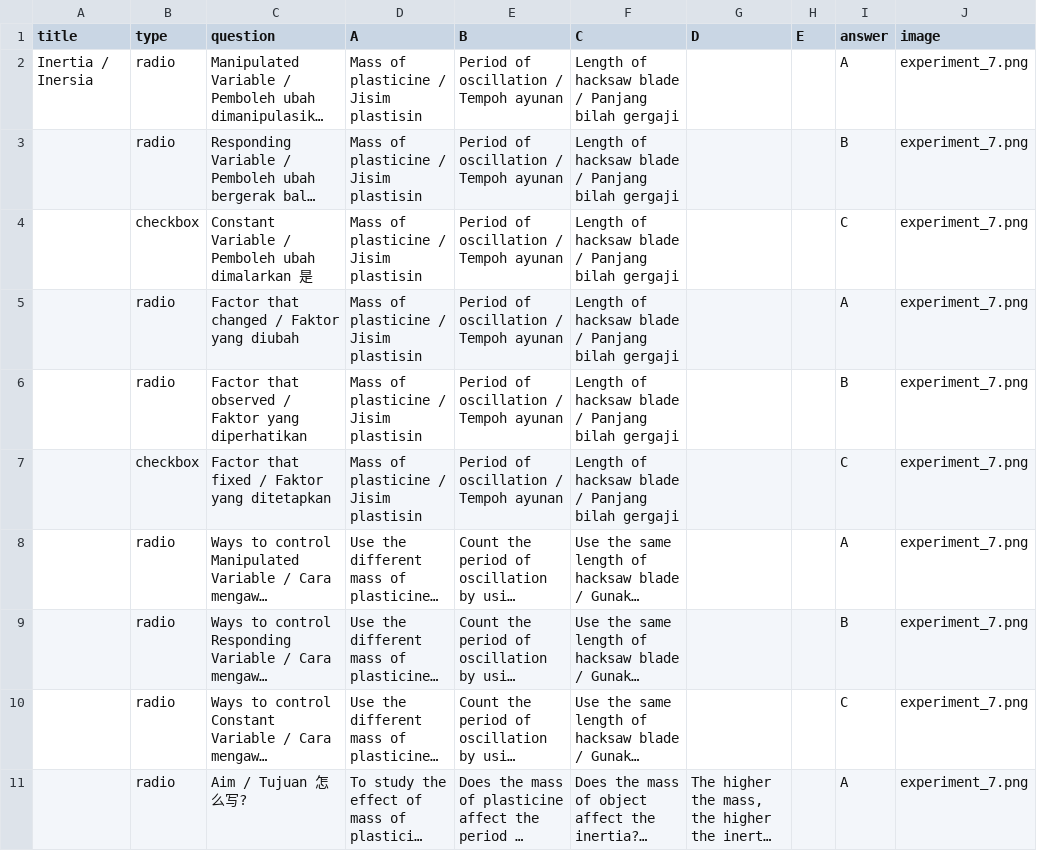
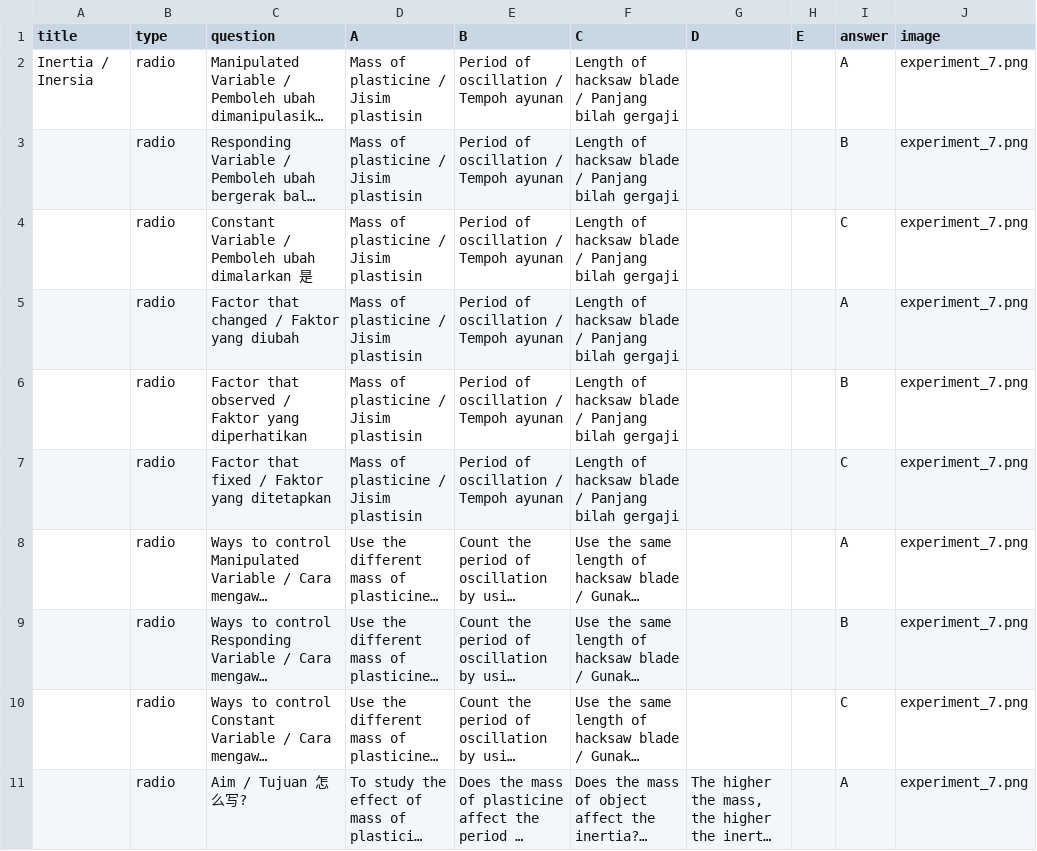
Before and after one commit to nobody0619/F4-SC, a CSV file: SPM SC Experiment 7.csv, drawn as a sheet; only a part is shown; long unchanged cells end in …; the diff names each change by its address in the sheet, - before the commit and + after, or states it on an @@ line.

Commit message:
Add files via upload

```diff
--- a/SPM SC Experiment 7.csv
+++ b/SPM SC Experiment 7.csv
-B4 (type): checkbox
+B4 (type): radio
-B7 (type): checkbox
+B7 (type): radio
```
